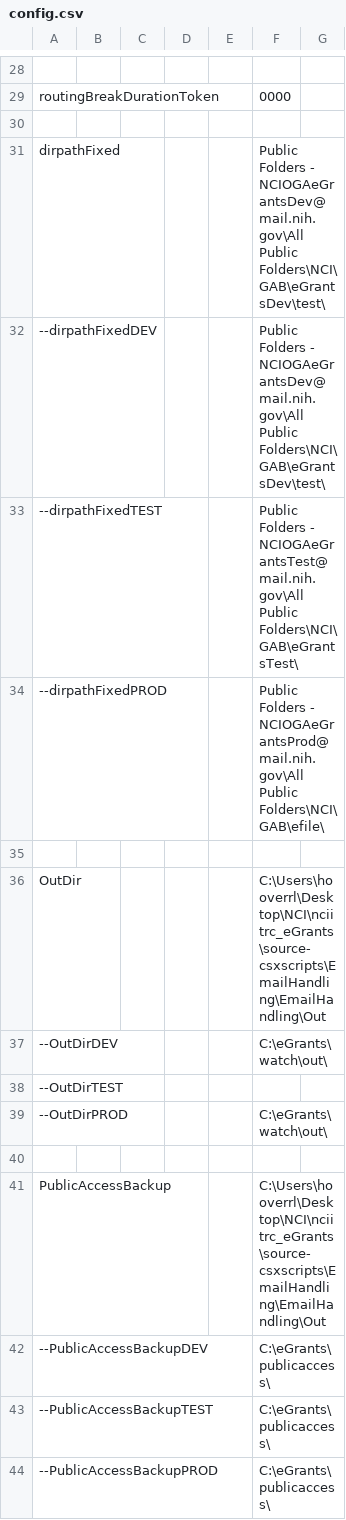
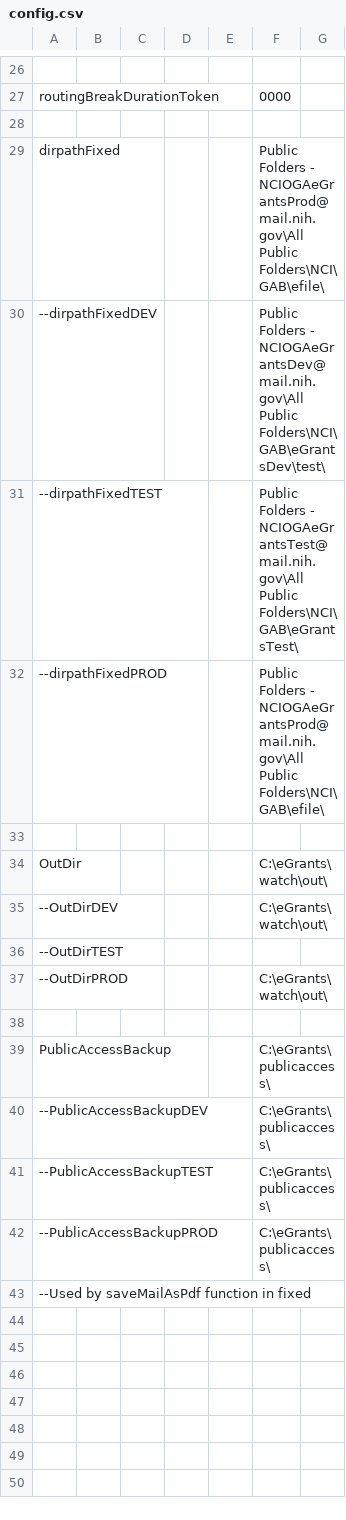
Before and after one commit to CBIIT/nciitrc_eGrants, a CSV file: EmailHandling/Router/config.csv, drawn as a sheet; only a part is shown, gaps mark what is left out; the shorter side is filled out with more unchanged rows; the diff covers the shown part only.

Commit message:
Upgrade Summary: VBS to .NET 8 C# Migration (EmailHandling Solution) Major Changes: • Migrated all legacy VBS scripts in the EmailHandling solution to modern C# projects targeting .NET 8. • Each VBS script (e.g., AddSuppProd, AddSuppEmailer, DocManEmail, ExchangeFixed, LoadPfr, LoadSuppPfr, OGARequestAccountDisable, Router, EGrantsAcmAuditReport, AddSuppVoteCollection) is now a dedicated C# console application with equivalent logic and improved maintainability. Configuration & Secrets Handling: • Introduced config.csv files for each project to manage environment-specific settings (connection strings, folder paths, etc.). • Implemented secure secrets management: • Added secrets.local.csv (gitignored) for local development credentials. • Added secrets.local.csv.template as a safe, shareable template. • All sensitive config values (e.g., DB user/password) now use environment variable expansion (%EGRANTS_DB_USER%, %EGRANTS_DB_PASSWORD%). • Logic in CommonUtilities loads secrets from secrets.local.csv in DEBUG mode and expands environment variables in config values. Logging & Diagnostics: • Integrated Serilog for structured logging (file and console sinks, daily rolling logs, retention, etc.). • Added diagnostic and verbose logging options, configurable via config.csv. Code Modernization & Structure: • Refactored all business logic into C# classes and methods, improving readability and maintainability. • Centralized common utilities (logging, config, secrets, string/file helpers) in the CommonUtilities class library. • Improved error handling and exception reporting throughout all projects. • Ensured all projects are .NET 8 compatible and use modern C# features. Other Improvements: • Added .gitignore rules to prevent accidental commits of secrets and user-specific files. • Provided clear documentation and templates for local secrets and configuration. • Ensured all projects can be built and run both locally and in production/VisualCron environments with appropriate credential handling.

```diff
--- a/EmailHandling/Router/config.csv
+++ b/EmailHandling/Router/config.csv
@@ -30,3 +28,3 @@ routingBreakDurationToken,,,,,0000
 
-dirpathFixed,,,,,Public Folders - NCIOGAeGrantsDev@mail.nih.gov\All Public Folders\NCI\GAB\eGrantsDev\test\
+dirpathFixed,,,,,Public Folders - NCIOGAeGrantsProd@mail.nih.gov\All Public Folders\NCI\GAB\efile\
 --dirpathFixedDEV,,,,,Public Folders - NCIOGAeGrantsDev@mail.nih.gov\All Public Folders\NCI\GAB\eGrantsDev\test\
@@ -35,3 +33,3 @@ dirpathFixed,,,,,Public Folders - NCIOGAeGrantsDev@mail.nih.gov\All Public Folde
 
-OutDir,,,,,C:\Users\hooverrl\Desktop\NCI\nciitrc_eGrants\source-csxscripts\EmailHandling\EmailHandling\Out
+OutDir,,,,,C:\eGrants\watch\out\
 --OutDirDEV,,,,,C:\eGrants\watch\out\
@@ -40,3 +38,3 @@ OutDir,,,,,C:\Users\hooverrl\Desktop\NCI\nciitrc_eGrants\source-csxscripts\Email
 
-PublicAccessBackup,,,,,C:\Users\hooverrl\Desktop\NCI\nciitrc_eGrants\source-csxscripts\EmailHandling\EmailHandling\Out
+PublicAccessBackup,,,,,C:\eGrants\publicaccess\
 --PublicAccessBackupDEV,,,,,C:\eGrants\publicaccess\
```
Also changed, not shown: 2 removed rows and 6 edited cells elsewhere in this file, EmailHandling/AddSuppEmailer/config.csv, EmailHandling/AddSuppProd/config.csv, 37 other files.
